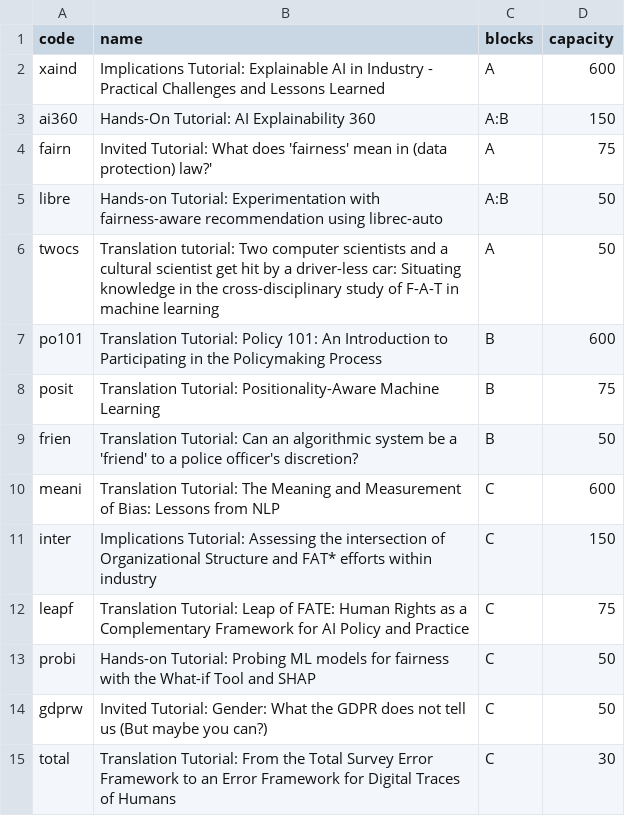
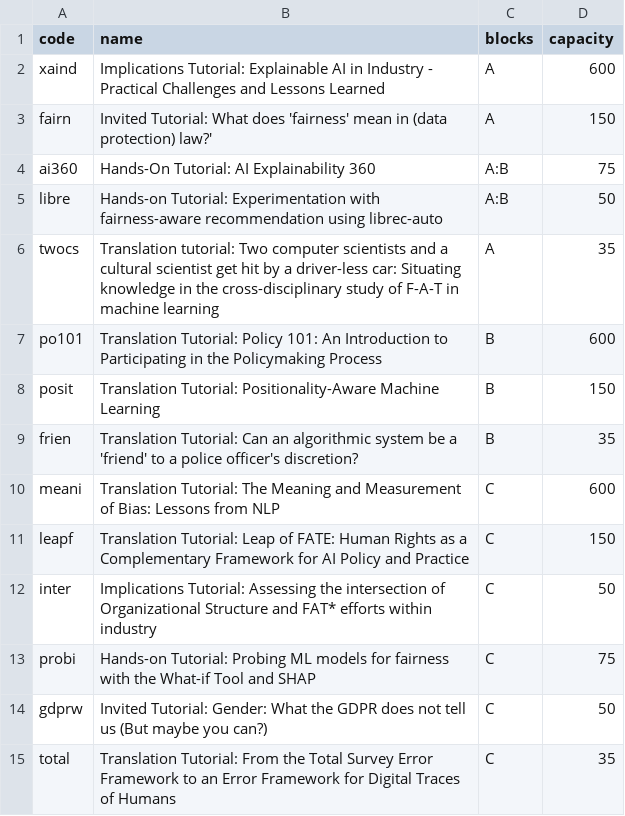
Before and after one commit to chatox/fat2020_signup, a CSV file: data/tutorials.csv, drawn as a sheet.

```diff
--- a/data/tutorials.csv
+++ b/data/tutorials.csv
@@ -2,14 +2,14 @@ code;name;blocks;capacity
 xaind;Implications Tutorial: Explainable AI in Industry - Practical Challenges and Lessons Learned;A;600
-ai360;Hands-On Tutorial: AI Explainability 360;A:B;150
-fairn;Invited Tutorial: What does 'fairness' mean in (data protection) law?';A;75
+fairn;Invited Tutorial: What does 'fairness' mean in (data protection) law?';A;150
+ai360;Hands-On Tutorial: AI Explainability 360;A:B;75
 libre;Hands-on Tutorial: Experimentation with fairness-aware recommendation using librec-auto;A:B;50
-twocs;Translation tutorial: Two computer scientists and a cultural scientist get hit by a driver-less car: Situating knowledge in the cross-disciplinary study of F-A-T in machine learning;A;50
+twocs;Translation tutorial: Two computer scientists and a cultural scientist get hit by a driver-less car: Situating knowledge in the cross-disciplinary study of F-A-T in machine learning;A;35
 po101;Translation Tutorial: Policy 101: An Introduction to Participating in the Policymaking Process;B;600
-posit;Translation Tutorial: Positionality-Aware Machine Learning;B;75
-frien;Translation Tutorial: Can an algorithmic system be a 'friend' to a police officer's discretion?;B;50
+posit;Translation Tutorial: Positionality-Aware Machine Learning;B;150
+frien;Translation Tutorial: Can an algorithmic system be a 'friend' to a police officer's discretion?;B;35
 meani;Translation Tutorial: The Meaning and Measurement of Bias: Lessons from NLP;C;600
-inter;Implications Tutorial: Assessing the intersection of Organizational Structure and FAT* efforts within industry;C;150
-leapf;Translation Tutorial: Leap of FATE: Human Rights as a Complementary Framework for AI Policy and Practice;C;75
-probi;Hands-on Tutorial: Probing ML models for fairness with the What-if Tool and SHAP;C;50
+leapf;Translation Tutorial: Leap of FATE: Human Rights as a Complementary Framework for AI Policy and Practice;C;150
+inter;Implications Tutorial: Assessing the intersection of Organizational Structure and FAT* efforts within industry;C;50
+probi;Hands-on Tutorial: Probing ML models for fairness with the What-if Tool and SHAP;C;75
 gdprw;Invited Tutorial: Gender: What the GDPR does not tell us (But maybe you can?);C;50
-total;Translation Tutorial: From the Total Survey Error Framework to an Error Framework for Digital Traces of Humans;C;30
+total;Translation Tutorial: From the Total Survey Error Framework to an Error Framework for Digital Traces of Humans;C;35
```
Also changed, not shown: data/crafts.csv, 2 other files.
